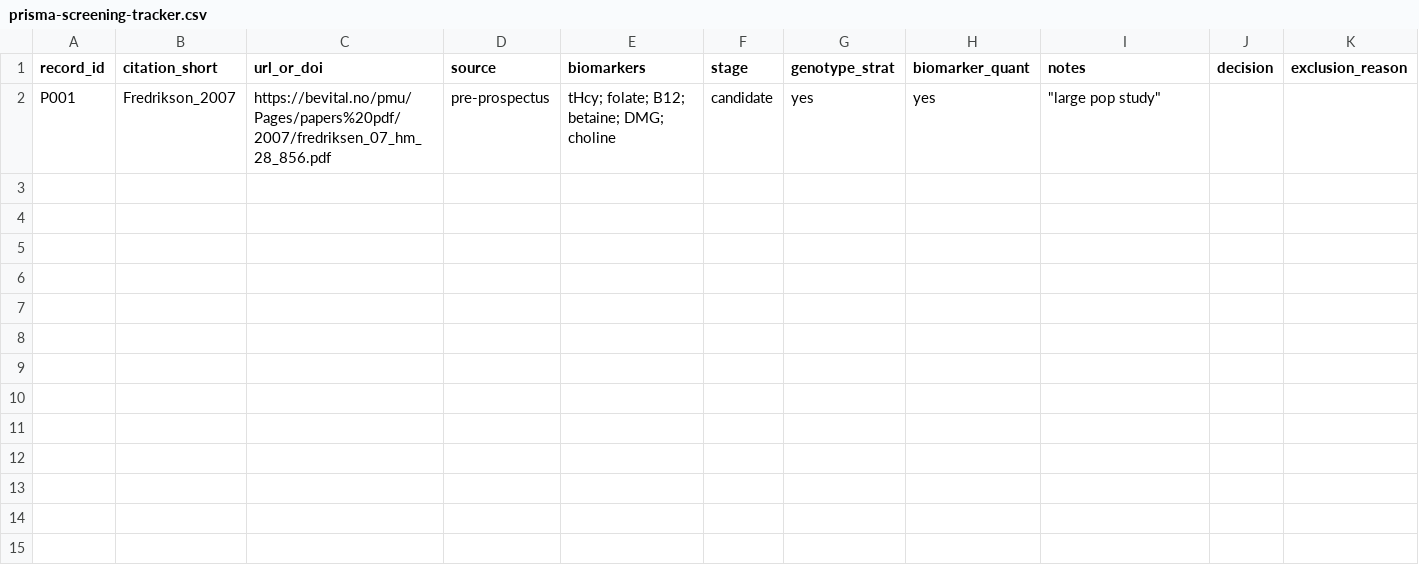
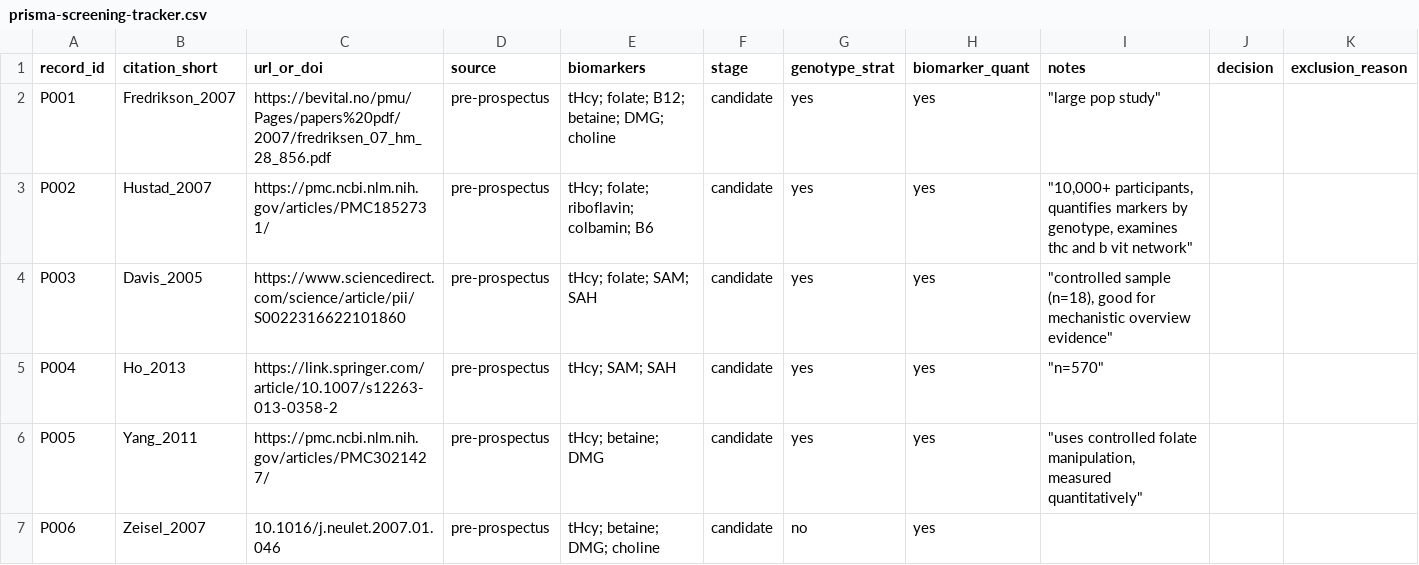
Before and after one commit to colette-osiris/mthfr-fld-capstone, a CSV file: references/part1/prisma-screening-tracker.csv, drawn as a sheet.

Commit message:
Added all pre-prospectus candidate papers to PRISMA screening tracker

```diff
--- a/references/part1/prisma-screening-tracker.csv
+++ b/references/part1/prisma-screening-tracker.csv
@@ -2 +2,6 @@
 P001,Fredrikson_2007,https://bevital.no/pmu/Pages/papers%20pdf/2007/fredriksen_07_hm_28_856.pdf,pre-prospectus,tHcy; folate; B12; betaine; DMG; choline,candidate,yes,yes,"""large pop study""",,
+P002,Hustad_2007,https://pmc.ncbi.nlm.nih.gov/articles/PMC1852731/,pre-prospectus,tHcy; folate; riboflavin; colbamin; B6,candidate,yes,yes,"""10,000+ participants, quantifies markers by genotype, examines thc and b vit network"" ",,
+P003,Davis_2005,https://www.sciencedirect.com/science/article/pii/S0022316622101860,pre-prospectus,tHcy; folate; SAM; SAH,candidate,yes,yes,"""controlled sample (n=18), good for mechanistic overview evidence"" ",,
+P004,Ho_2013,https://link.springer.com/article/10.1007/s12263-013-0358-2,pre-prospectus,tHcy; SAM; SAH,candidate,yes,yes,"""n=570"" ",,
+P005,Yang_2011,https://pmc.ncbi.nlm.nih.gov/articles/PMC3021427/,pre-prospectus,tHcy; betaine; DMG,candidate,yes,yes,"""uses controlled folate manipulation, measured quantitatively"" ",,
+P006,Zeisel_2007,10.1016/j.neulet.2007.01.046,pre-prospectus,tHcy; betaine; DMG; choline,candidate ,no,yes,,,
```
